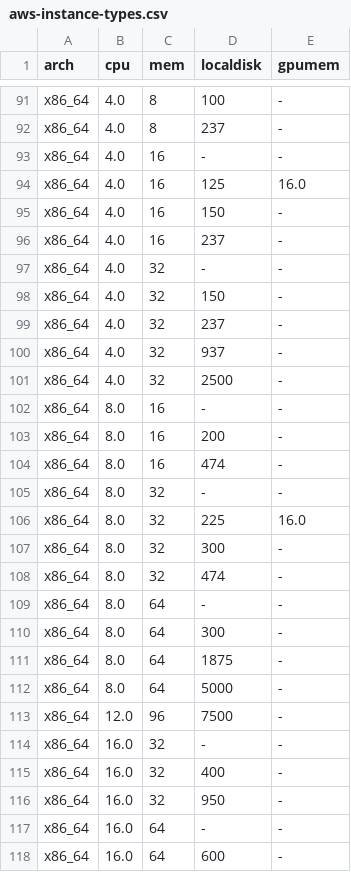
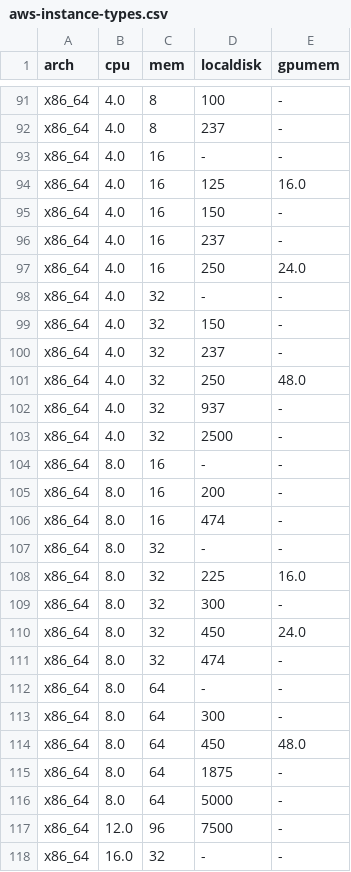
Before and after one commit to vespa-engine/documentation, a CSV file: _data/aws-instance-types.csv, drawn as a sheet; only a part is shown, gaps mark what is left out; the shorter side is filled out with more unchanged rows.

Commit message:
Add AWS L4 (g6) and L40S (g6e) GPU instance types (#4939)

```diff
--- a/_data/aws-instance-types.csv
+++ b/_data/aws-instance-types.csv
@@ -96,2 +96,3 @@ x86_64,4.0,16,150,-
 x86_64,4.0,16,237,-
+x86_64,4.0,16,250,24.0
 x86_64,4.0,32,-,-
@@ -99,2 +100,3 @@ x86_64,4.0,32,150,-
 x86_64,4.0,32,237,-
+x86_64,4.0,32,250,48.0
 x86_64,4.0,32,937,-
@@ -107,2 +109,3 @@ x86_64,8.0,32,225,16.0
 x86_64,8.0,32,300,-
+x86_64,8.0,32,450,24.0
 x86_64,8.0,32,474,-
@@ -110,2 +113,3 @@ x86_64,8.0,64,-,-
 x86_64,8.0,64,300,-
+x86_64,8.0,64,450,48.0
 x86_64,8.0,64,1875,-
```
